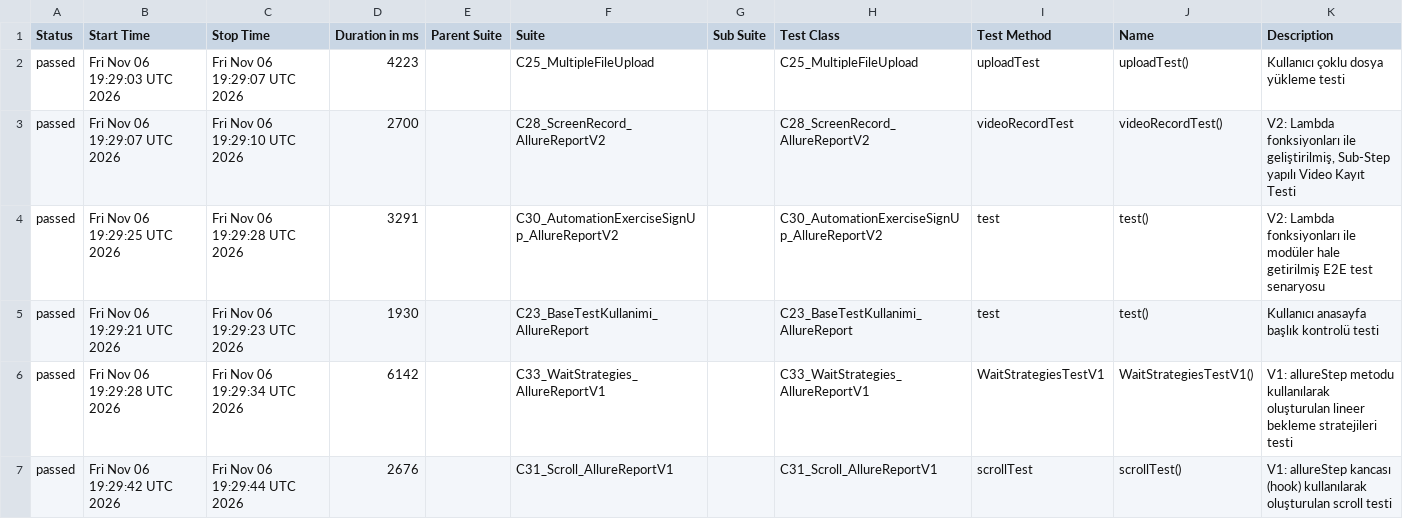
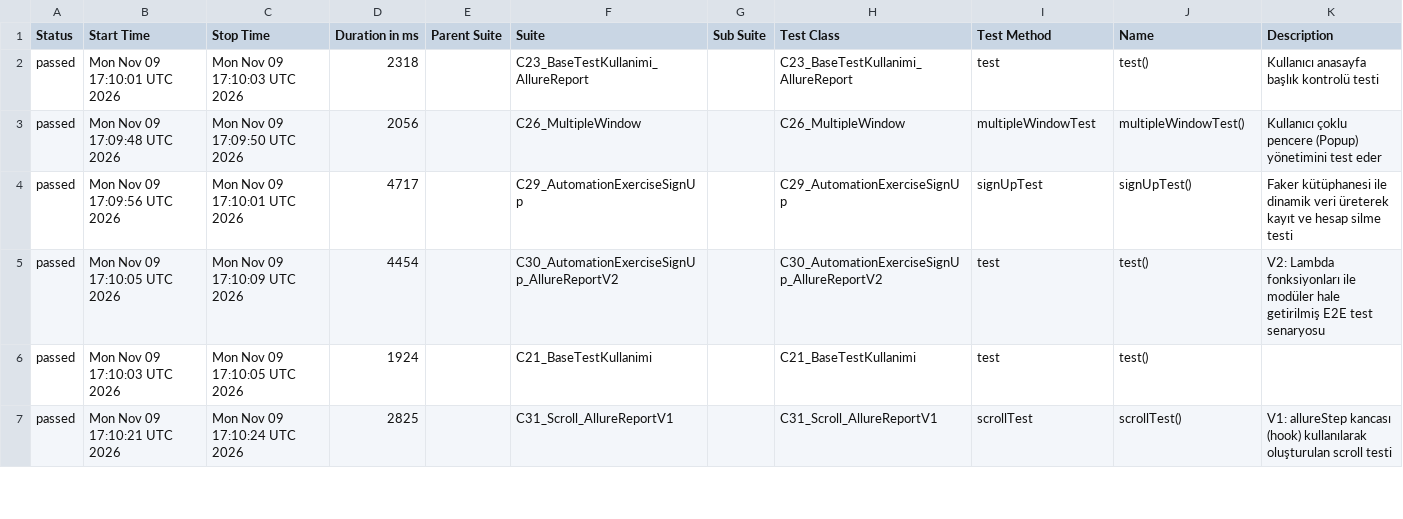
Before and after one commit to IpekSozbir/TestAutomationWithPlaywrightJava, a CSV file: allure-history/data/suites.csv, drawn as a sheet; only a part is shown; the diff covers the shown part only.

```diff
--- a/allure-history/data/suites.csv
+++ b/allure-history/data/suites.csv
@@ -1,7 +1,7 @@
 "Status","Start Time","Stop Time","Duration in ms","Parent Suite","Suite","Sub Suite","Test Class","Test Method","Name","Description"
-"passed","Fri Nov 06 19:29:03 UTC 2026","Fri Nov 06 19:29:07 UTC 2026","4223","","C25_MultipleFileUpload","","C25_MultipleFileUpload","uploadTest","uploadTest()","Kullanıcı çoklu dosya yükleme testi"
-"passed","Fri Nov 06 19:29:07 UTC 2026","Fri Nov 06 19:29:10 UTC 2026","2700","","C28_ScreenRecord_AllureReportV2","","C28_ScreenRecord_AllureReportV2","videoRecordTest","videoRecordTest()","V2: Lambda fonksiyonları ile geliştirilmiş, Sub-Step yapılı Video Kayıt Testi"
-"passed","Fri Nov 06 19:29:25 UTC 2026","Fri Nov 06 19:29:28 UTC 2026","3291","","C30_AutomationExerciseSignUp_AllureReportV2","","C30_AutomationExerciseSignUp_AllureReportV2","test","test()","V2: Lambda fonksiyonları ile modüler hale getirilmiş E2E test senaryosu"
-"passed","Fri Nov 06 19:29:21 UTC 2026","Fri Nov 06 19:29:23 UTC 2026","1930","","C23_BaseTestKullanimi_AllureReport","","C23_BaseTestKullanimi_AllureReport","test","test()","Kullanıcı anasayfa başlık kontrolü testi"
-"passed","Fri Nov 06 19:29:28 UTC 2026","Fri Nov 06 19:29:34 UTC 2026","6142","","C33_WaitStrategies_AllureReportV1","","C33_WaitStrategies_AllureReportV1","WaitStrategiesTestV1","WaitStrategiesTestV1()","V1: allureStep metodu kullanılarak oluşturulan lineer bekleme stratejileri testi"
-"passed","Fri Nov 06 19:29:42 UTC 2026","Fri Nov 06 19:29:44 UTC 2026","2676","","C31_Scroll_AllureReportV1","","C31_Scroll_AllureReportV1","scrollTest","scrollTest()","V1: allureStep kancası (hook) kullanılarak oluşturulan scroll testi"
+"passed","Mon Nov 09 17:10:01 UTC 2026","Mon Nov 09 17:10:03 UTC 2026","2318","","C23_BaseTestKullanimi_AllureReport","","C23_BaseTestKullanimi_AllureReport","test","test()","Kullanıcı anasayfa başlık kontrolü testi"
+"passed","Mon Nov 09 17:09:48 UTC 2026","Mon Nov 09 17:09:50 UTC 2026","2056","","C26_MultipleWindow","","C26_MultipleWindow","multipleWindowTest","multipleWindowTest()","Kullanıcı çoklu pencere (Popup) yönetimini test eder"
+"passed","Mon Nov 09 17:09:56 UTC 2026","Mon Nov 09 17:10:01 UTC 2026","4717","","C29_AutomationExerciseSignUp","","C29_AutomationExerciseSignUp","signUpTest","signUpTest()","Faker kütüphanesi ile dinamik veri üreterek kayıt ve hesap silme testi"
+"passed","Mon Nov 09 17:10:05 UTC 2026","Mon Nov 09 17:10:09 UTC 2026","4454","","C30_AutomationExerciseSignUp_AllureReportV2","","C30_AutomationExerciseSignUp_AllureReportV2","test","test()","V2: Lambda fonksiyonları ile modüler hale getirilmiş E2E test senaryosu"
+"passed","Mon Nov 09 17:10:03 UTC 2026","Mon Nov 09 17:10:05 UTC 2026","1924","","C21_BaseTestKullanimi","","C21_BaseTestKullanimi","test","test()",""
+"passed","Mon Nov 09 17:10:21 UTC 2026","Mon Nov 09 17:10:24 UTC 2026","2825","","C31_Scroll_AllureReportV1","","C31_Scroll_AllureReportV1","scrollTest","scrollTest()","V1: allureStep kancası (hook) kullanılarak oluşturulan scroll testi"
```
Also changed, not shown: 3 added rows, 3 removed rows and 20 edited cells elsewhere in this file, allure-history/data/behaviors.csv, 43 other files.
